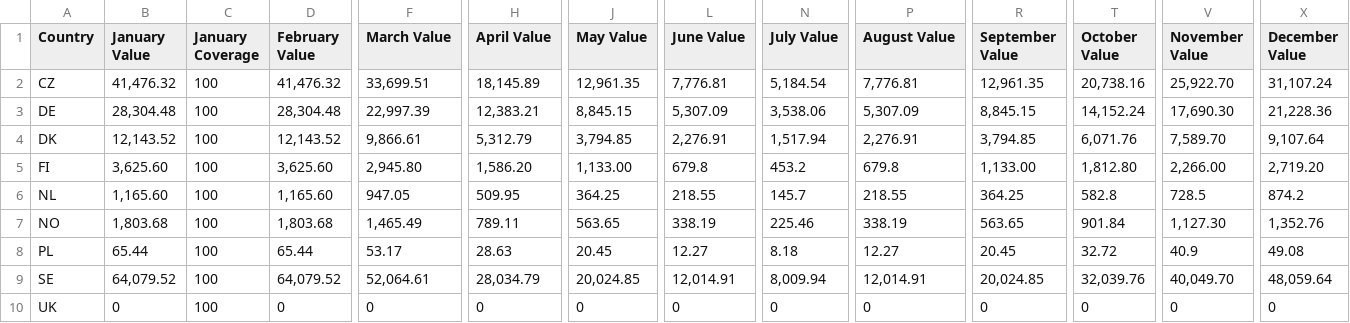
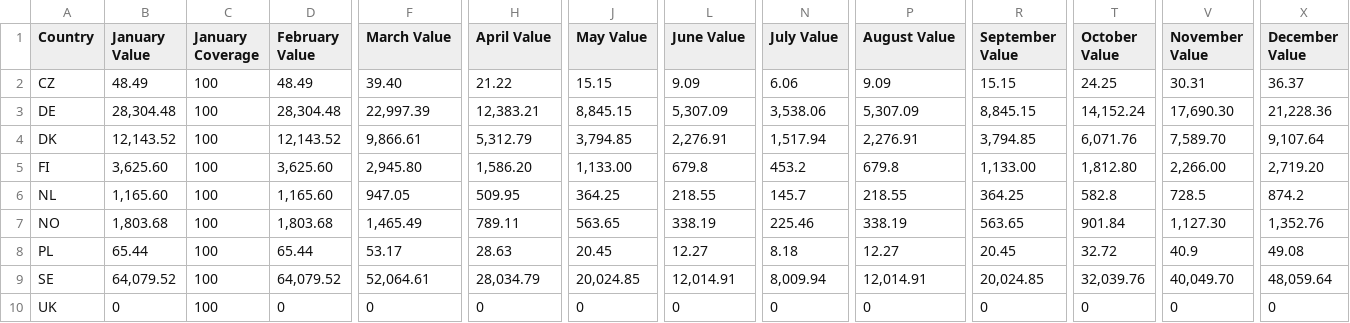
Before and after one commit to vladlevheimstaden/Reporting, a CSV file: data/data_2023.csv, drawn as a sheet; only a part is shown, gaps mark what is left out; the diff names each change by its address in the sheet, - before the commit and + after, or states it on an @@ line.

```diff
--- a/data/data_2023.csv
+++ b/data/data_2023.csv
-B2 (January Value): 41,476.32
+B2 (January Value): 48.49
-D2 (February Value): 41,476.32
+D2 (February Value): 48.49
-F2 (March Value): 33,699.51
+F2 (March Value): 39.40
-H2 (April Value): 18,145.89
+H2 (April Value): 21.22
-J2 (May Value): 12,961.35
+J2 (May Value): 15.15
-L2 (June Value): 7,776.81
+L2 (June Value): 9.09
-N2 (July Value): 5,184.54
+N2 (July Value): 6.06
-P2 (August Value): 7,776.81
+P2 (August Value): 9.09
-R2 (September Value): 12,961.35
+R2 (September Value): 15.15
-T2 (October Value): 20,738.16
+T2 (October Value): 24.25
-V2 (November Value): 25,922.70
+V2 (November Value): 30.31
-X2 (December Value): 31,107.24
+X2 (December Value): 36.37
```
Also changed, not shown: data/data_2024.csv, 4 other files.
